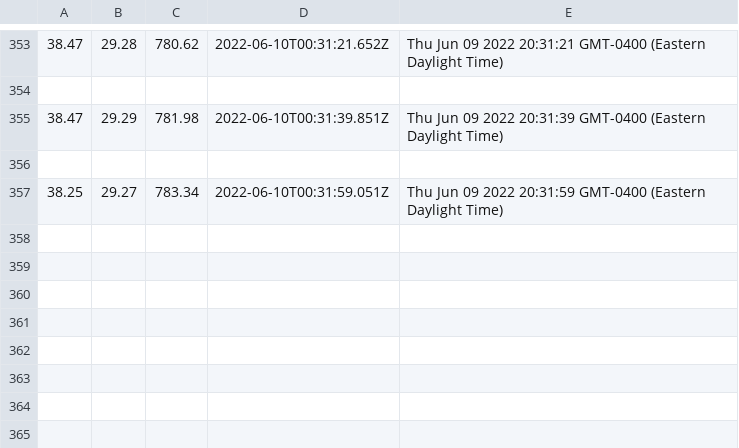
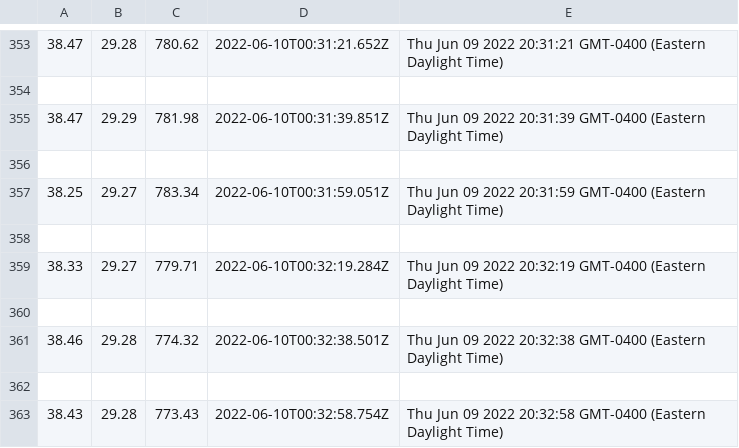
Before and after one commit to Grant-Steinfeld/dash-action-fed, a CSV file: data_cap/study_bme_1.csv, drawn as a sheet; only a part is shown, gaps mark what is left out.

```diff
--- a/data_cap/study_bme_1.csv
+++ b/data_cap/study_bme_1.csv
@@ -357 +357,7 @@
 38.25,29.27,783.34,2022-06-10T00:31:59.051Z,Thu Jun 09 2022 20:31:59 GMT-0400 (Eastern Daylight Time)
+
+38.33,29.27,779.71,2022-06-10T00:32:19.284Z,Thu Jun 09 2022 20:32:19 GMT-0400 (Eastern Daylight Time)
+
+38.46,29.28,774.32,2022-06-10T00:32:38.501Z,Thu Jun 09 2022 20:32:38 GMT-0400 (Eastern Daylight Time)
+
+38.43,29.28,773.43,2022-06-10T00:32:58.754Z,Thu Jun 09 2022 20:32:58 GMT-0400 (Eastern Daylight Time)
```
Also changed, not shown: 2 other files.
